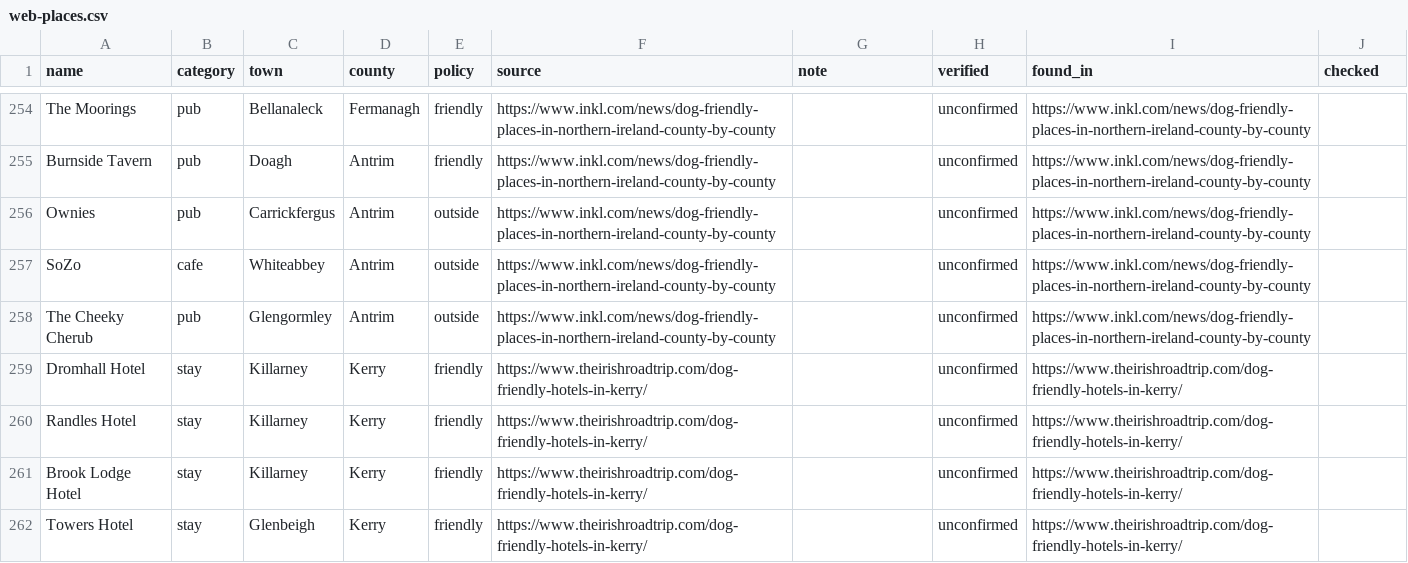
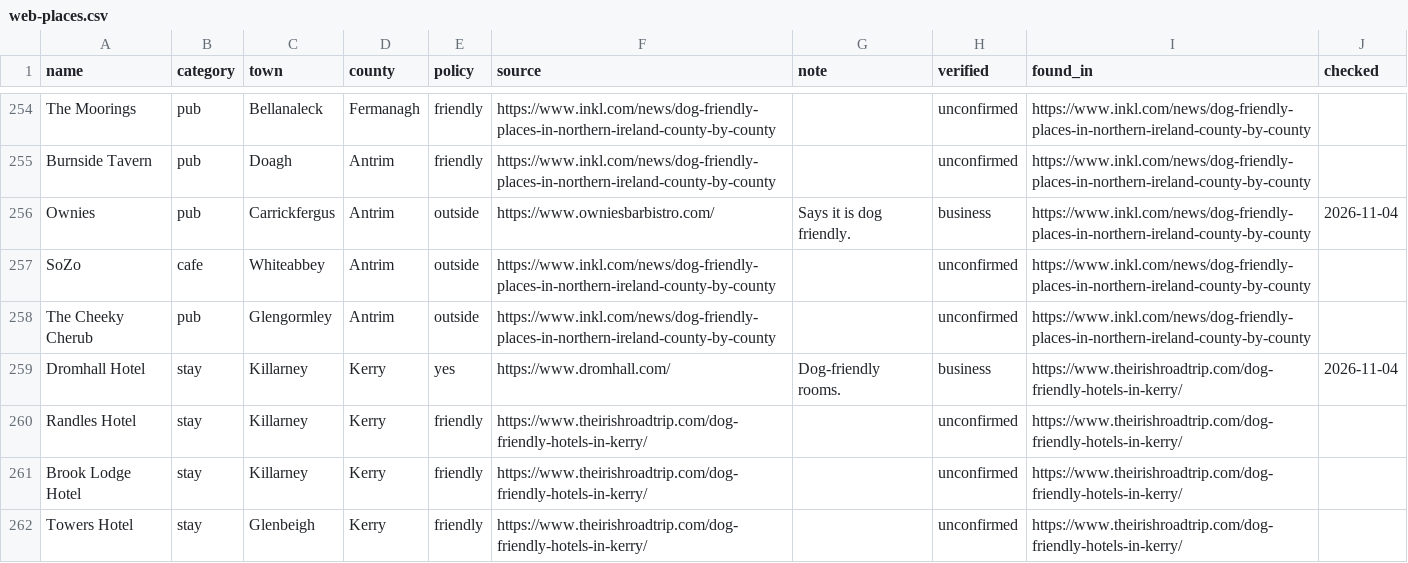
Before and after one commit to BlackLabs1/Dog-Friendly-Ireland, a CSV file: data/web-places.csv, drawn as a sheet; only a part is shown, gaps mark what is left out; the diff covers the shown part only.

```diff
--- a/data/web-places.csv
+++ b/data/web-places.csv
@@ -255,6 +255,6 @@ The Moorings,pub,Bellanaleck,Fermanagh,friendly,https://www.inkl.com/news/dog-fr
 Burnside Tavern,pub,Doagh,Antrim,friendly,https://www.inkl.com/news/dog-friendly-places-in-northern-ireland-county-by-county,,unconfirmed,https://www.inkl.com/news/dog-friendly-places-in-northern-ireland-county-by-county,
-Ownies,pub,Carrickfergus,Antrim,outside,https://www.inkl.com/news/dog-friendly-places-in-northern-ireland-county-by-county,,unconfirmed,https://www.inkl.com/news/dog-friendly-places-in-northern-ireland-county-by-county,
+Ownies,pub,Carrickfergus,Antrim,outside,https://www.owniesbarbistro.com/,Says it is dog friendly.,business,https://www.inkl.com/news/dog-friendly-places-in-northern-ireland-county-by-county,2026-11-04
 SoZo,cafe,Whiteabbey,Antrim,outside,https://www.inkl.com/news/dog-friendly-places-in-northern-ireland-county-by-county,,unconfirmed,https://www.inkl.com/news/dog-friendly-places-in-northern-ireland-county-by-county,
 The Cheeky Cherub,pub,Glengormley,Antrim,outside,https://www.inkl.com/news/dog-friendly-places-in-northern-ireland-county-by-county,,unconfirmed,https://www.inkl.com/news/dog-friendly-places-in-northern-ireland-county-by-county,
-Dromhall Hotel,stay,Killarney,Kerry,friendly,https://www.theirishroadtrip.com/dog-friendly-hotels-in-kerry/,,unconfirmed,https://www.theirishroadtrip.com/dog-friendly-hotels-in-kerry/,
+Dromhall Hotel,stay,Killarney,Kerry,yes,https://www.dromhall.com/,Dog-friendly rooms.,business,https://www.theirishroadtrip.com/dog-friendly-hotels-in-kerry/,2026-11-04
 Randles Hotel,stay,Killarney,Kerry,friendly,https://www.theirishroadtrip.com/dog-friendly-hotels-in-kerry/,,unconfirmed,https://www.theirishroadtrip.com/dog-friendly-hotels-in-kerry/,
```
Also changed, not shown: 82 edited cells elsewhere in this file.
